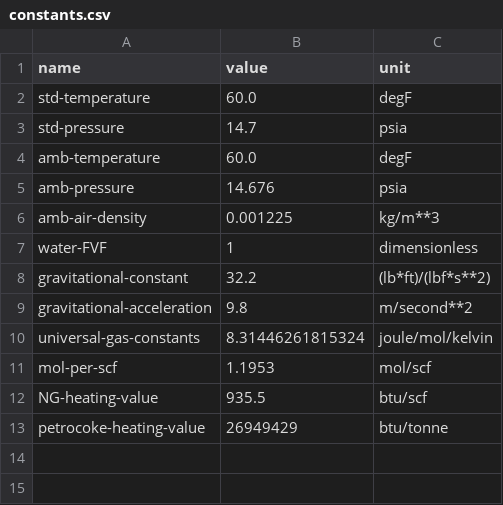
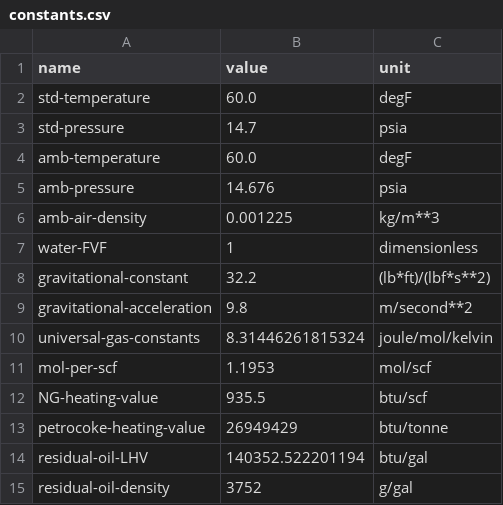
Before and after one commit to msmasnadi/OPGEEv4, a CSV file: opgee/tables/constants.csv, drawn as a sheet; the diff names each change by its address in the sheet, - before the commit and + after, or states it on an @@ line.

```diff
--- a/opgee/tables/constants.csv
+++ b/opgee/tables/constants.csv
+row 14: residual-oil-LHV | 140352.522201194 | btu/gal
+row 15: residual-oil-density | 3752 | g/gal
```
Also changed, not shown: opgee/tables/process-specific-EF.csv, 10 other files.
